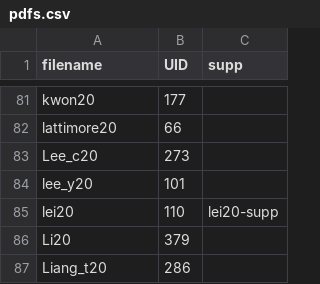
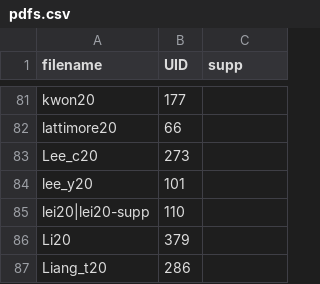
Before and after one commit to bguedj/COLT-2020, a CSV file: sitedata/pdfs.csv, drawn as a sheet; only a part is shown, gaps mark what is left out.

```diff
--- a/sitedata/pdfs.csv
+++ b/sitedata/pdfs.csv
@@ -84,3 +84,3 @@ Lee_c20,273,
 lee_y20,101,
-lei20,110,lei20-supp
+lei20|lei20-supp,110
 Li20,379,
```
Also changed, not shown: 3 other files.
